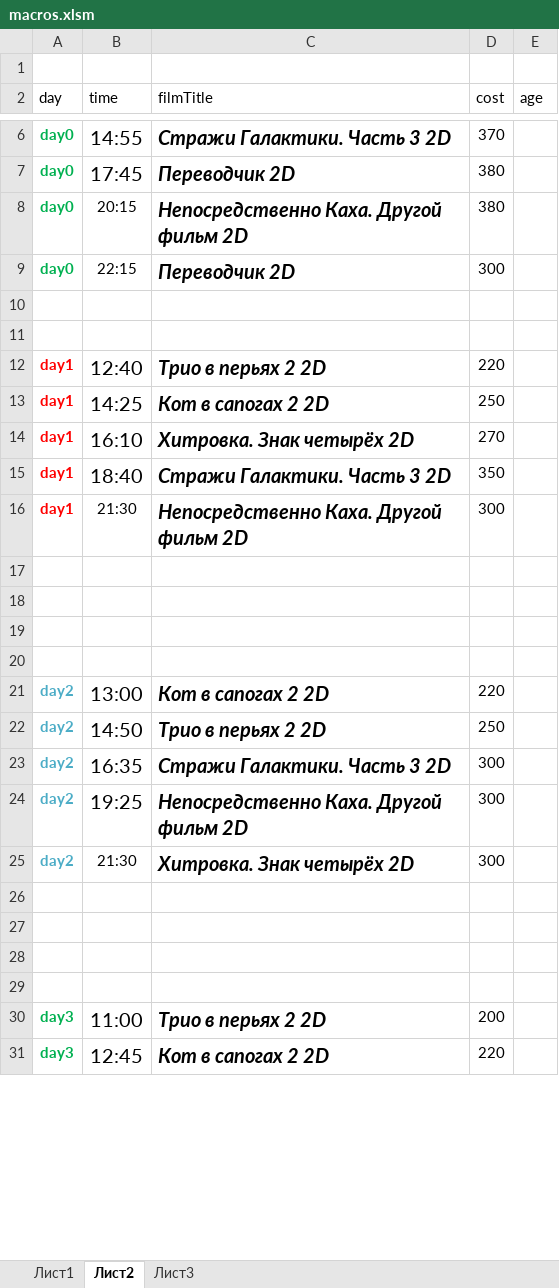
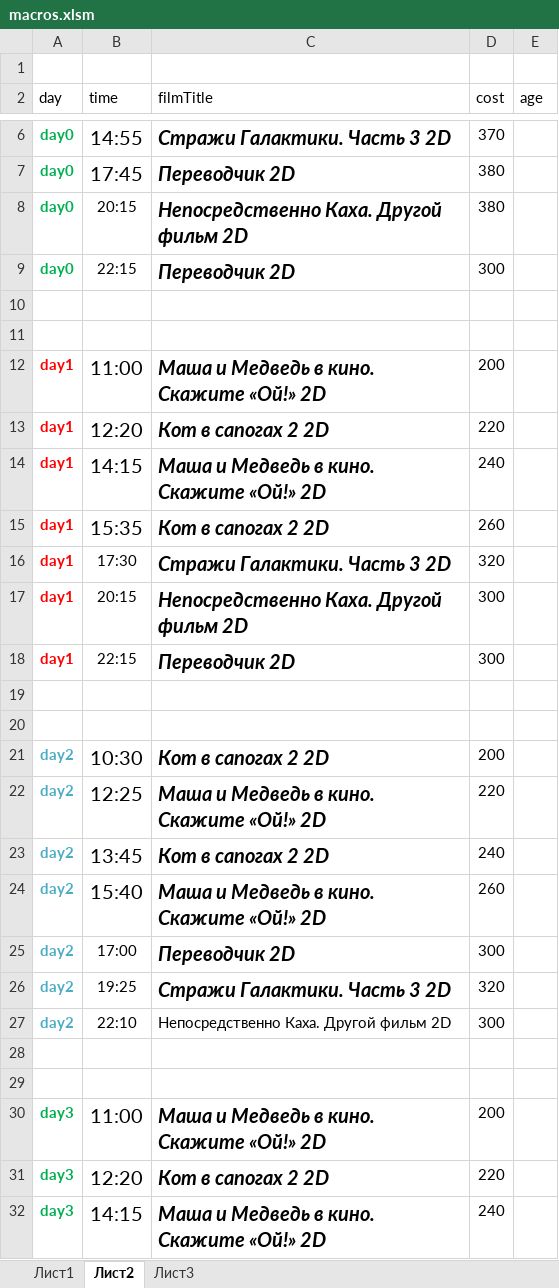
Before and after one commit to eg-bond/ReactSovremennic, an Excel workbook: ExternalScripts/Excel/macros.xlsm, sheet Лист2, drawn as a sheet; only a part is shown, gaps mark what is left out; values as stored, in another font and other column widths than the file's, no borders; removed rows and columns are numbered as before the commit, all else as after; the diff covers the shown part only; the diff names each change by its address in the sheet, - before the commit and + after, or states it on an @@ line.

```diff
--- a/ExternalScripts/Excel/macros.xlsm (sheet Лист2)
+++ b/ExternalScripts/Excel/macros.xlsm (sheet Лист2)
+row 12: day1 | 11:00 | Маша и Медведь в кино. Скажите «Ой!» 2D | 200
-B13 (time): 12:40
+B13 (time): 12:20
-C13 (filmTitle): Трио в перьях 2 2D
+C13 (filmTitle): Кот в сапогах 2 2D
+row 14: day1 | 14:15 | Маша и Медведь в кино. Скажите «Ой!» 2D | 240
-B15 (time): 14:25
+B15 (time): 15:35
-D15 (cost): 250
+D15 (cost): 260
-row 14: day1 | 16:10 | Хитровка. Знак четырёх 2D | 270
-B16 (time): 18:40
+B16 (time): 17:30
@@ B16 text size: smaller @@
-D16 (cost): 350
+D16 (cost): 320
-B17 (time): 21:30
+B17 (time): 20:15
+row 18: day1 | 22:15 | Переводчик 2D | 300
+row 21: day2 | 10:30 | Кот в сапогах 2 2D | 200
+row 22: day2 | 12:25 | Маша и Медведь в кино. Скажите «Ой!» 2D | 220
+row 23: day2 | 13:45 | Кот в сапогах 2 2D | 240
+row 24: day2 | 15:40 | Маша и Медведь в кино. Скажите «Ой!» 2D | 260
+row 25: day2 | 17:00 | Переводчик 2D | 300
+row 26: day2 | 19:25 | Стражи Галактики. Часть 3 2D | 320
+row 27: day2 | 22:10 | Непосредственно Каха. Другой фильм 2D | 300
-row 21: day2 | 13:00 | Кот в сапогах 2 2D | 220
-row 22: day2 | 14:50 | Трио в перьях 2 2D | 250
-row 23: day2 | 16:35 | Стражи Галактики. Часть 3 2D | 300
-row 24: day2 | 19:25 | Непосредственно Каха. Другой фильм 2D | 300
-row 25: day2 | 21:30 | Хитровка. Знак четырёх 2D | 300
-row 26: (empty)
-row 27: (empty)
-row 28: (empty)
-row 29: (empty)
-C30 (filmTitle): Трио в перьях 2 2D
+C30 (filmTitle): Маша и Медведь в кино. Скажите «Ой!» 2D
-B31 (time): 12:45
+B31 (time): 12:20
+row 32: day3 | 14:15 | Маша и Медведь в кино. Скажите «Ой!» 2D | 240
```
Also changed, not shown: 1 added row, 1 removed row, 6 edited cells and cell formats elsewhere in this sheet, sheet Лист1, 6 other files.
